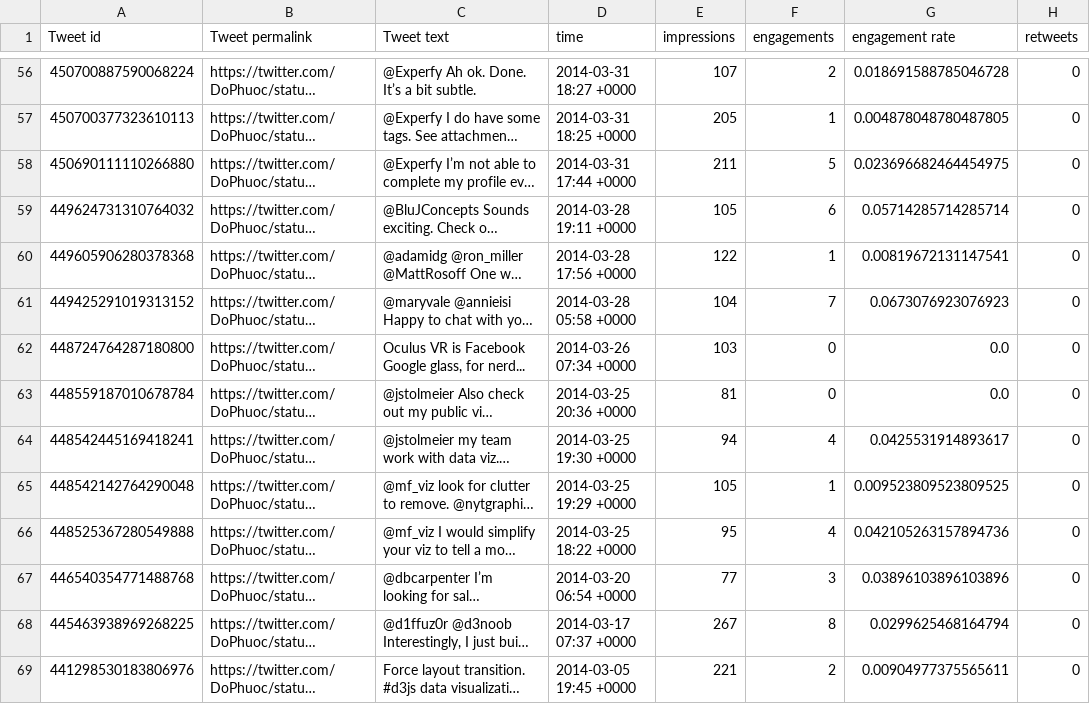
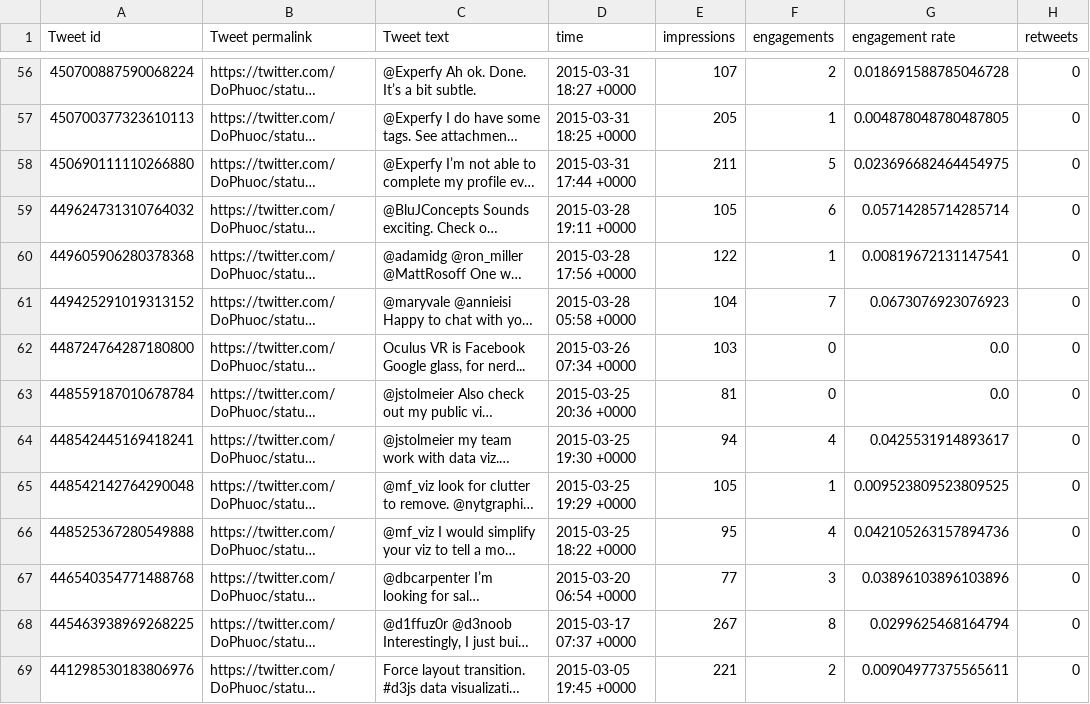
Before and after one commit to JessicaFreaner/d3_magic, a CSV file: TwitterDash/tweets.csv, drawn as a sheet; only a part is shown, gaps mark what is left out; long unchanged cells end in …; the diff covers the shown part only; the diff names each change by its address in the sheet, - before the commit and + after, or states it on an @@ line.

```diff
--- a/TwitterDash/tweets.csv
+++ b/TwitterDash/tweets.csv
-D56 (time): 2014-03-31 18:27 +0000
+D56 (time): 2015-03-31 18:27 +0000
-D57 (time): 2014-03-31 18:25 +0000
+D57 (time): 2015-03-31 18:25 +0000
-D58 (time): 2014-03-31 17:44 +0000
+D58 (time): 2015-03-31 17:44 +0000
-D59 (time): 2014-03-28 19:11 +0000
+D59 (time): 2015-03-28 19:11 +0000
-D60 (time): 2014-03-28 17:56 +0000
+D60 (time): 2015-03-28 17:56 +0000
-D61 (time): 2014-03-28 05:58 +0000
+D61 (time): 2015-03-28 05:58 +0000
-D62 (time): 2014-03-26 07:34 +0000
+D62 (time): 2015-03-26 07:34 +0000
-D63 (time): 2014-03-25 20:36 +0000
+D63 (time): 2015-03-25 20:36 +0000
-D64 (time): 2014-03-25 19:30 +0000
+D64 (time): 2015-03-25 19:30 +0000
-D65 (time): 2014-03-25 19:29 +0000
+D65 (time): 2015-03-25 19:29 +0000
-D66 (time): 2014-03-25 18:22 +0000
+D66 (time): 2015-03-25 18:22 +0000
-D67 (time): 2014-03-20 06:54 +0000
+D67 (time): 2015-03-20 06:54 +0000
-D68 (time): 2014-03-17 07:37 +0000
+D68 (time): 2015-03-17 07:37 +0000
-D69 (time): 2014-03-05 19:45 +0000
+D69 (time): 2015-03-05 19:45 +0000
```
Also changed, not shown: 96 edited cells elsewhere in this file, 3 other files.
